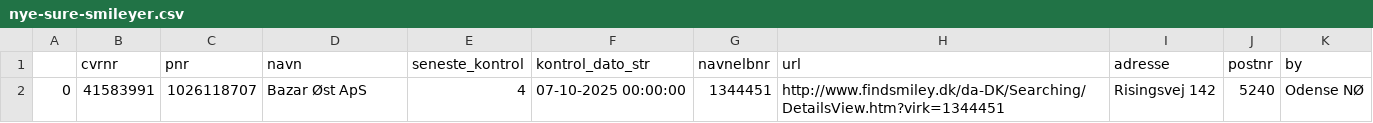
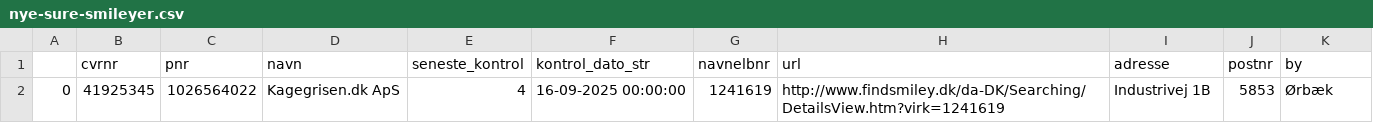
Before and after one commit to TV2-Fyn/scraping-af-foedevarestyrelsens-smileyordning, a CSV file: csv/nye-sure-smileyer.csv, drawn as a sheet.

```diff
--- a/csv/nye-sure-smileyer.csv
+++ b/csv/nye-sure-smileyer.csv
@@ -1,2 +1,2 @@
 ,cvrnr,pnr,navn,seneste_kontrol,kontrol_dato_str,navnelbnr,url,adresse,postnr,by
-0,41583991,1026118707,Bazar Øst ApS ,4,07-10-2025 00:00:00,1344451,http://www.findsmiley.dk/da-DK/Searching/DetailsView.htm?virk=1344451,Risingsvej 142  ,5240,Odense NØ
+0,41925345,1026564022,Kagegrisen.dk ApS ,4,16-09-2025 00:00:00,1241619,http://www.findsmiley.dk/da-DK/Searching/DetailsView.htm?virk=1241619,Industrivej  1B  ,5853,Ørbæk
```
Also changed, not shown: csv/smileyer.csv.
